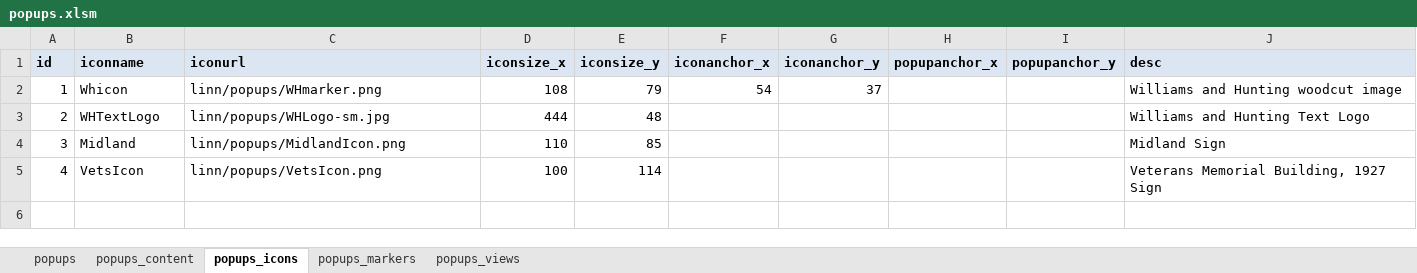
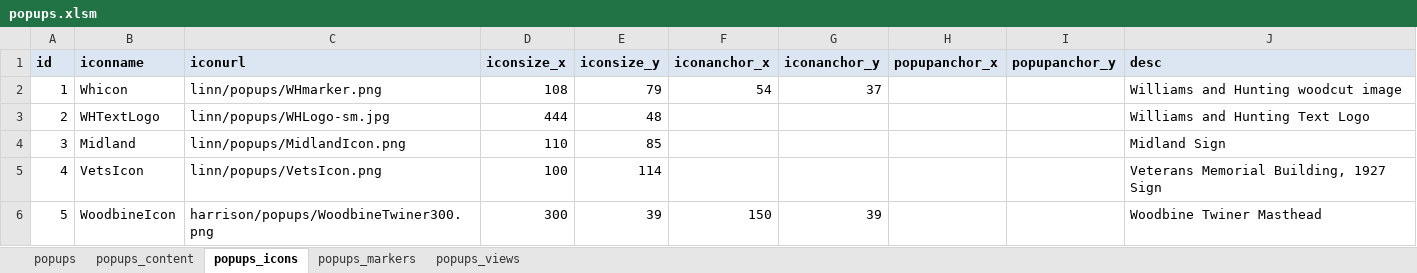
Before and after one commit to ui-libraries/PWM, an Excel workbook: resources/csv/popups.xlsm, sheet popups_icons, drawn as a sheet; values as stored, in another font and other column widths than the file's, no borders; the diff names each change by its address in the sheet, - before the commit and + after, or states it on an @@ line.

Commit message:
Woodbine Twiner icon setup

```diff
--- a/resources/csv/popups.xlsm (sheet popups_icons)
+++ b/resources/csv/popups.xlsm (sheet popups_icons)
+row 6: 5 | WoodbineIcon | harrison/popups/WoodbineTwiner300.png | 300 | 39 | 150 | 39 |  |  | Woodbine Twiner Masthead
```
Also changed, not shown: sheet popups_content, sheet popups_markers, sheet popups_views, sheet popups, 8 other files.
